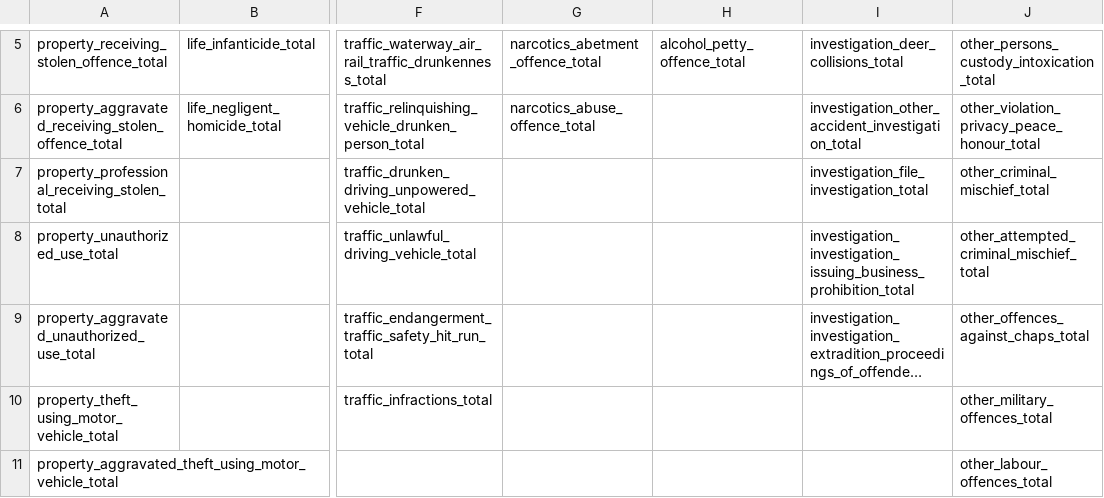
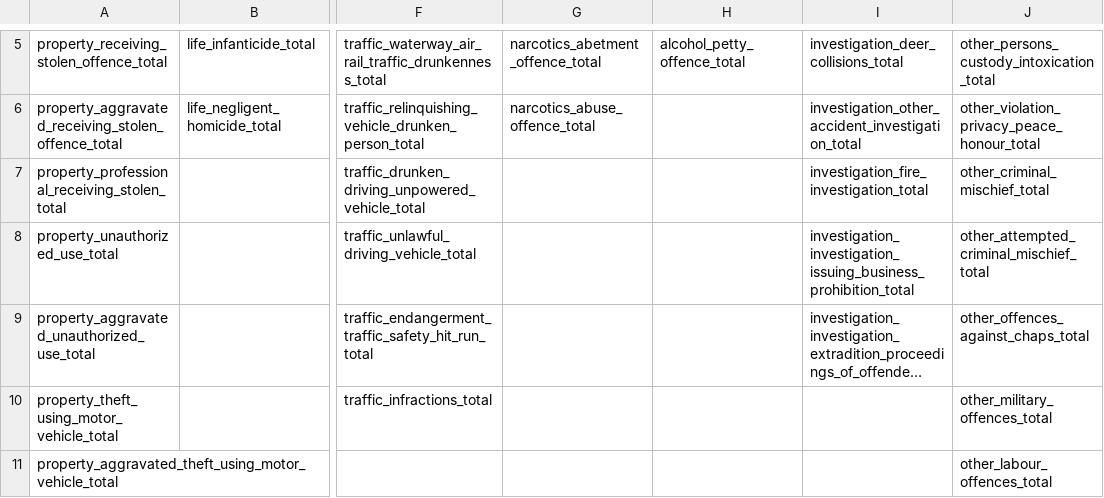
Before and after one commit to EMBEDDIA/nlg-manipulator, a CSV file: src/column/new_columns_table.csv, drawn as a sheet; only a part is shown, gaps mark what is left out; long unchanged cells end in …; the diff names each change by its address in the sheet, - before the commit and + after, or states it on an @@ line.

Commit message:
FIX: 'fire' typo'd as 'file' in a column

```diff
--- a/src/column/new_columns_table.csv
+++ b/src/column/new_columns_table.csv
-I7: investigation_file_investigation_total
+I7: investigation_fire_investigation_total
```
Also changed, not shown: src/column/rename_columns_table.csv, 1 other file.
